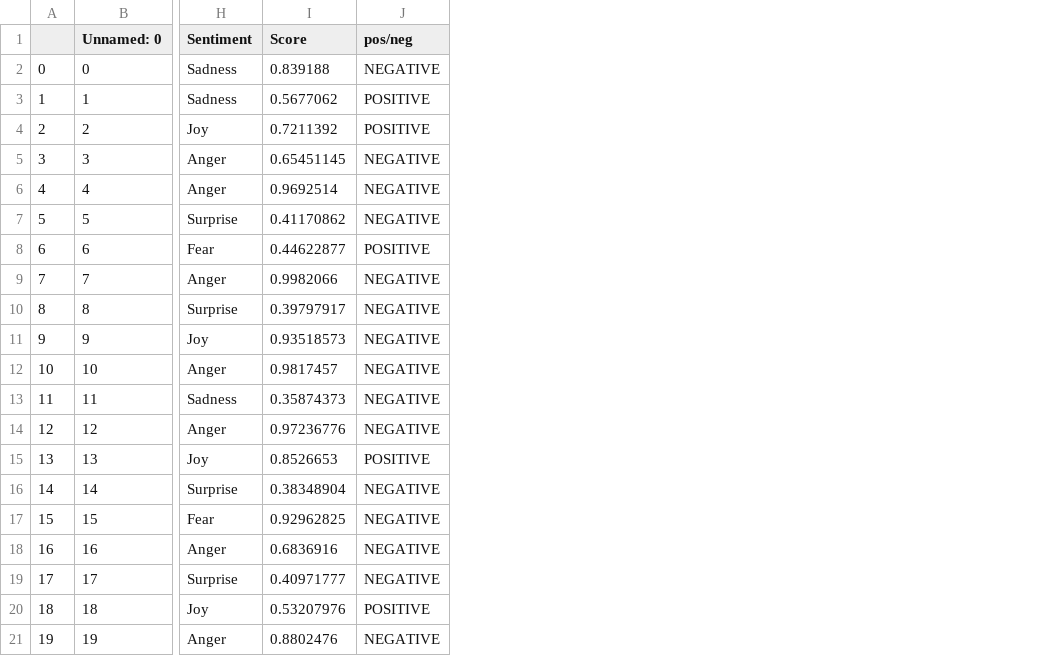
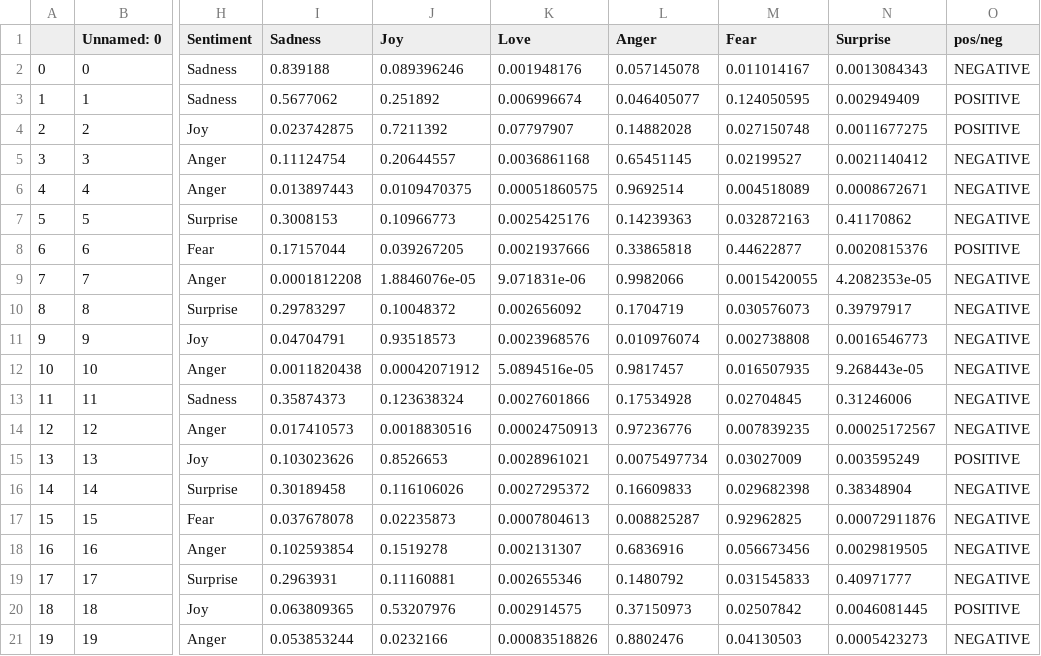
Before and after one commit to TStantonJ/Reddit-Emotion-Classifier, a CSV file: output_sentiment.csv, drawn as a sheet; only a part is shown, gaps mark what is left out; removed rows and columns are numbered as before the commit, all else as after; the diff names each change by its address in the sheet, - before the commit and + after, or states it on an @@ line.

```diff
--- a/output_sentiment.csv
+++ b/output_sentiment.csv
-column I (Score), rows 2-21: 0.839188 | 0.5677062 | 0.7211392 | 0.65451145 | 0.9692514 | 0.41170862 | 0.44622877 | 0.9982066 | 0.39797917 | 0.93518573 | 0.9817457 | 0.35874373 | 0.97236776 | 0.8526653 | 0.38348904 | 0.92962825 | 0.6836916 | 0.40971777 | 0.53207976 | 0.8802476
+column I (Sadness), rows 2-21: 0.839188 | 0.5677062 | 0.023742875 | 0.11124754 | 0.013897443 | 0.3008153 | 0.17157044 | 0.0001812208 | 0.29783297 | 0.04704791 | 0.0011820438 | 0.35874373 | 0.017410573 | 0.103023626 | 0.30189458 | 0.037678078 | 0.102593854 | 0.2963931 | 0.063809365 | 0.053853244
+column J (Joy), rows 2-21: 0.089396246 | 0.251892 | 0.7211392 | 0.20644557 | 0.0109470375 | 0.10966773 | 0.039267205 | 1.8846076e-05 | 0.10048372 | 0.93518573 | 0.00042071912 | 0.123638324 | 0.0018830516 | 0.8526653 | 0.116106026 | 0.02235873 | 0.1519278 | 0.11160881 | 0.53207976 | 0.0232166
+column K (Love), rows 2-21: 0.001948176 | 0.006996674 | 0.07797907 | 0.0036861168 | 0.00051860575 | 0.0025425176 | 0.0021937666 | 9.071831e-06 | 0.002656092 | 0.0023968576 | 5.0894516e-05 | 0.0027601866 | 0.00024750913 | 0.0028961021 | 0.0027295372 | 0.0007804613 | 0.002131307 | 0.002655346 | 0.002914575 | 0.00083518826
+column L (Anger), rows 2-21: 0.057145078 | 0.046405077 | 0.14882028 | 0.65451145 | 0.9692514 | 0.14239363 | 0.33865818 | 0.9982066 | 0.1704719 | 0.010976074 | 0.9817457 | 0.17534928 | 0.97236776 | 0.0075497734 | 0.16609833 | 0.008825287 | 0.6836916 | 0.1480792 | 0.37150973 | 0.8802476
+column M (Fear), rows 2-21: 0.011014167 | 0.124050595 | 0.027150748 | 0.02199527 | 0.004518089 | 0.032872163 | 0.44622877 | 0.0015420055 | 0.030576073 | 0.002738808 | 0.016507935 | 0.02704845 | 0.007839235 | 0.03027009 | 0.029682398 | 0.92962825 | 0.056673456 | 0.031545833 | 0.02507842 | 0.04130503
+column N (Surprise), rows 2-21: 0.0013084343 | 0.002949409 | 0.0011677275 | 0.0021140412 | 0.0008672671 | 0.41170862 | 0.0020815376 | 4.2082353e-05 | 0.39797917 | 0.0016546773 | 9.268443e-05 | 0.31246006 | 0.00025172567 | 0.003595249 | 0.38348904 | 0.00072911876 | 0.0029819505 | 0.40971777 | 0.0046081445 | 0.0005423273
```
Also changed, not shown: 3 other files.
